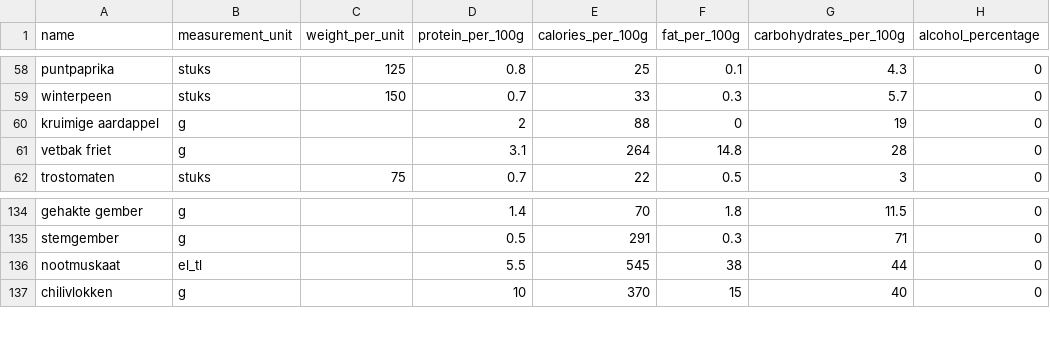
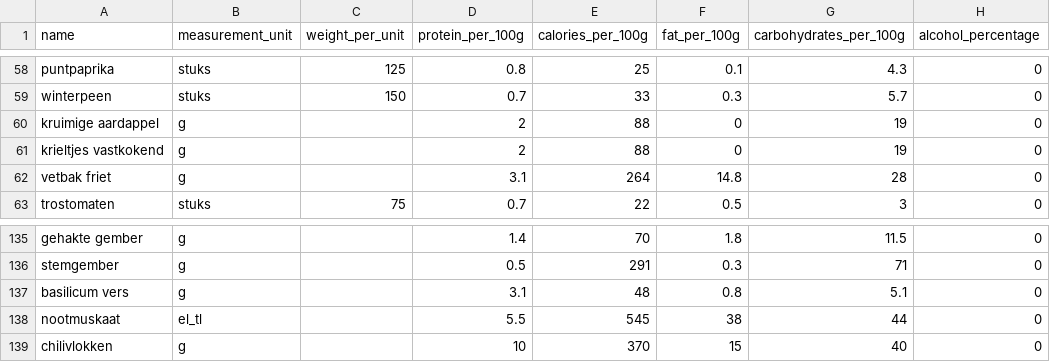
Before and after one commit to Wijnandvdm/nom-stats, a CSV file: configuration/ingredients.csv, drawn as a sheet; only a part is shown, gaps mark what is left out; the diff names each change by its address in the sheet, - before the commit and + after, or states it on an @@ line.

```diff
--- a/configuration/ingredients.csv
+++ b/configuration/ingredients.csv
+row 61: krieltjes vastkokend | g |  | 2 | 88 | 0 | 19 | 0
+row 137: basilicum vers | g |  | 3.1 | 48 | 0.8 | 5.1 | 0
```
Also changed, not shown: 1 other file.
